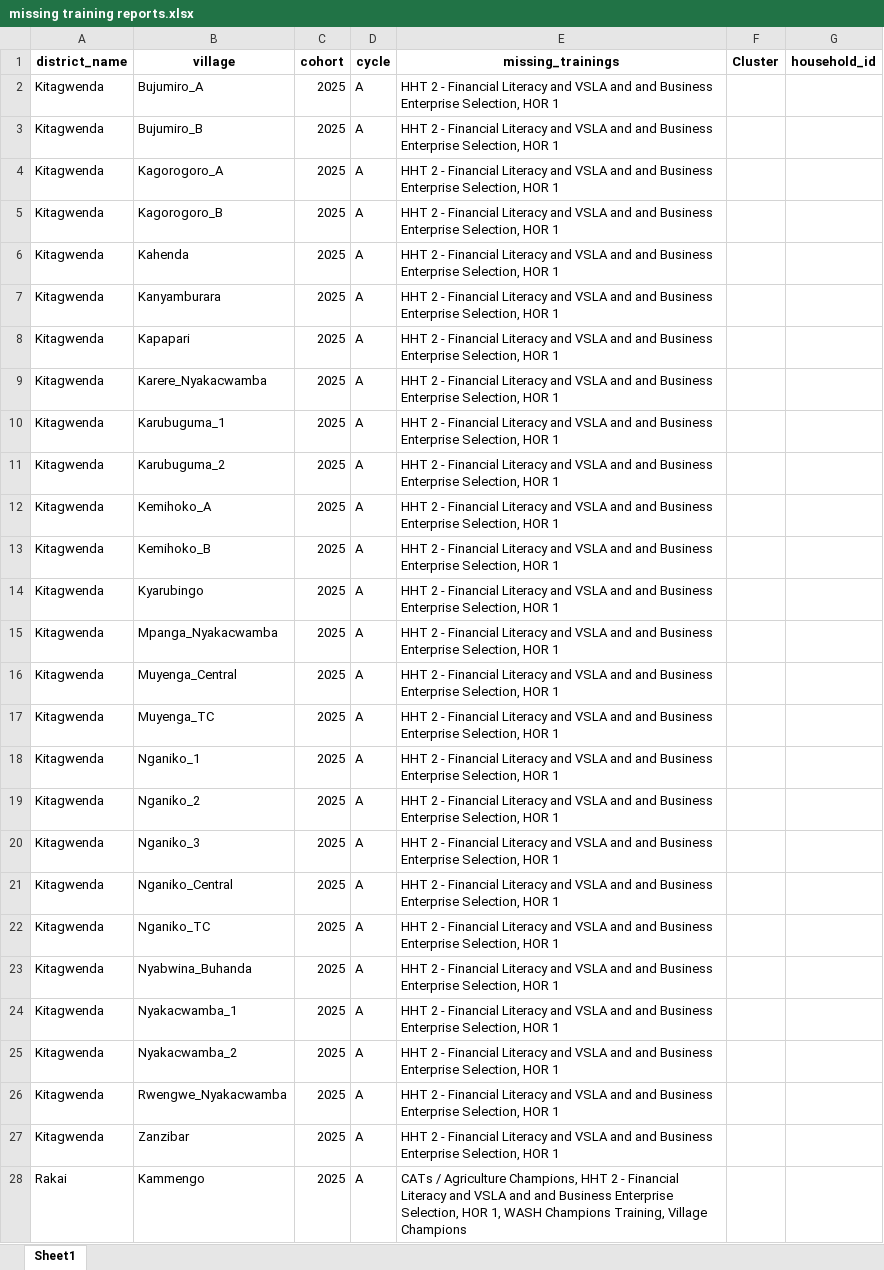
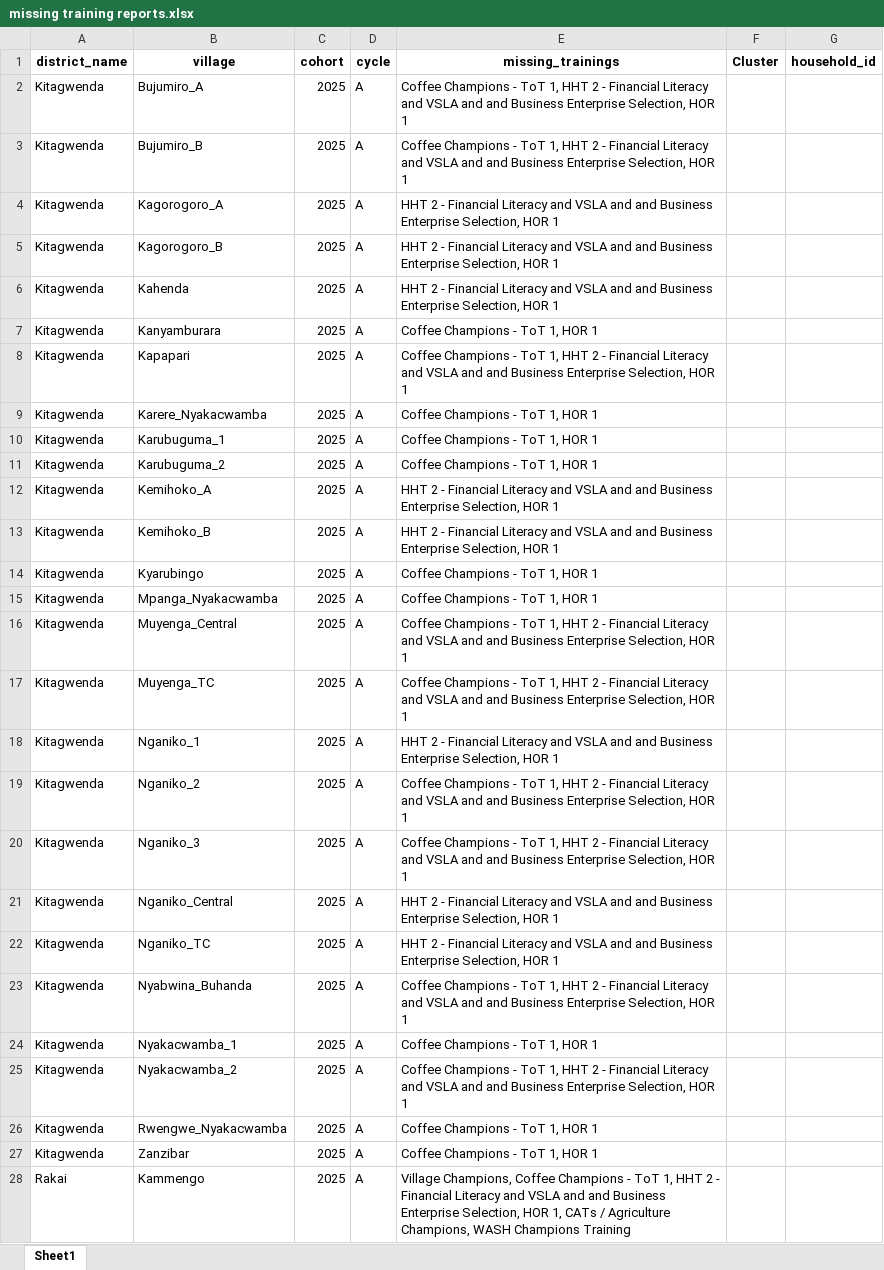
Before and after one commit to edisonmugabi/HWG-Q1-Reporting-2025, an Excel workbook: Datasetsets shared/missing training reports.xlsx, sheet Sheet1, drawn as a sheet; only a part is shown; values as stored, in another font and other column widths than the file's, no borders; the diff covers the shown part only; the diff names each change by its address in the sheet, - before the commit and + after, or states it on an @@ line.

```diff
--- a/Datasetsets shared/missing training reports.xlsx (sheet Sheet1)
+++ b/Datasetsets shared/missing training reports.xlsx (sheet Sheet1)
-E2:E3 (missing_trainings): HHT 2…
+E2:E3 (missing_trainings): Coffee Champions - ToT 1, HHT 2…
-E7 (missing_trainings): HHT 2 - Financial Literacy and VSLA and and Business Enterprise Selection, HOR 1
+E7 (missing_trainings): Coffee Champions - ToT 1, HOR 1
-E8 (missing_trainings): HHT 2…
+E8 (missing_trainings): Coffee Champions - ToT 1, HHT 2…
-E9:E11 (missing_trainings): HHT 2 - Financial Literacy and VSLA and and Business Enterprise Selection, HOR 1
+E9:E11 (missing_trainings): Coffee Champions - ToT 1, HOR 1
-E14:E15 (missing_trainings): HHT 2 - Financial Literacy and VSLA and and Business Enterprise Selection, HOR 1
+E14:E15 (missing_trainings): Coffee Champions - ToT 1, HOR 1
-E16:E17 (missing_trainings): HHT 2…
+E16:E17 (missing_trainings): Coffee Champions - ToT 1, HHT 2…
-E19:E20 (missing_trainings): HHT 2…
+E19:E20 (missing_trainings): Coffee Champions - ToT 1, HHT 2…
-E23 (missing_trainings): HHT 2…
+E23 (missing_trainings): Coffee Champions - ToT 1, HHT 2…
-E24 (missing_trainings): HHT 2 - Financial Literacy and VSLA and and Business Enterprise Selection, HOR 1
+E24 (missing_trainings): Coffee Champions - ToT 1, HOR 1
-E25 (missing_trainings): HHT 2…
+E25 (missing_trainings): Coffee Champions - ToT 1, HHT 2…
-E26:E27 (missing_trainings): HHT 2 - Financial Literacy and VSLA and and Business Enterprise Selection, HOR 1
+E26:E27 (missing_trainings): Coffee Champions - ToT 1, HOR 1
-E28 (missing_trainings): CATs / Agriculture Champions, HHT 2 - Financial Literacy and VSLA and and Business Enterprise Selection, HOR 1, WASH Champions Training, Village Champions
+E28 (missing_trainings): Village Champions, Coffee Champions - ToT 1, HHT 2 - Financial Literacy and VSLA and and Business Enterprise Selection, HOR 1, CATs / Agriculture Champions, WASH Champions Training
```
Also changed, not shown: 21 edited cells elsewhere in this sheet, Quality reports shared/missing tools.xlsx, Quality reports shared/nurserybed difference.xlsx, 13 other files.
